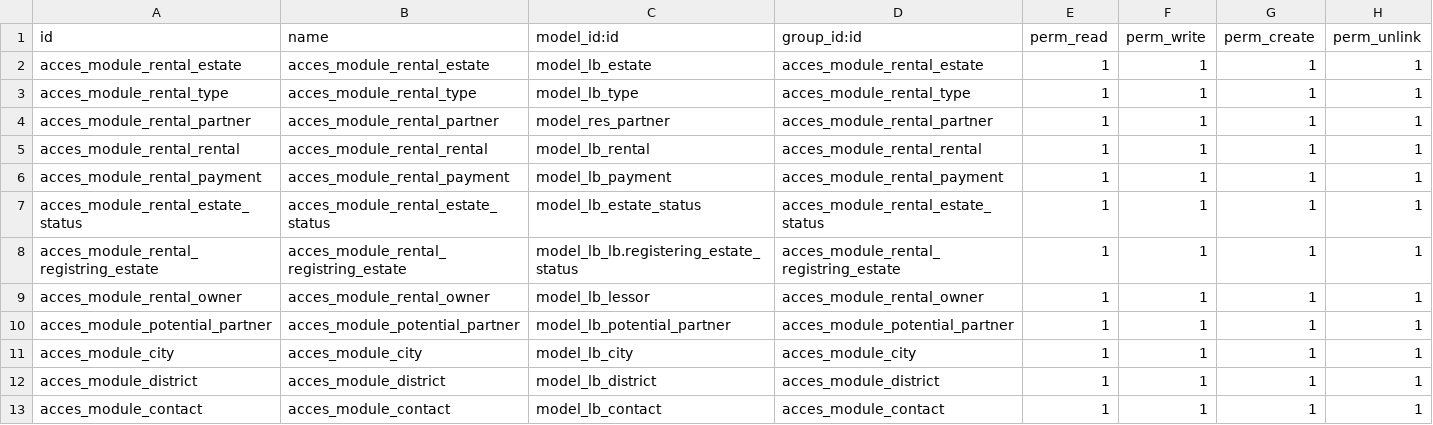
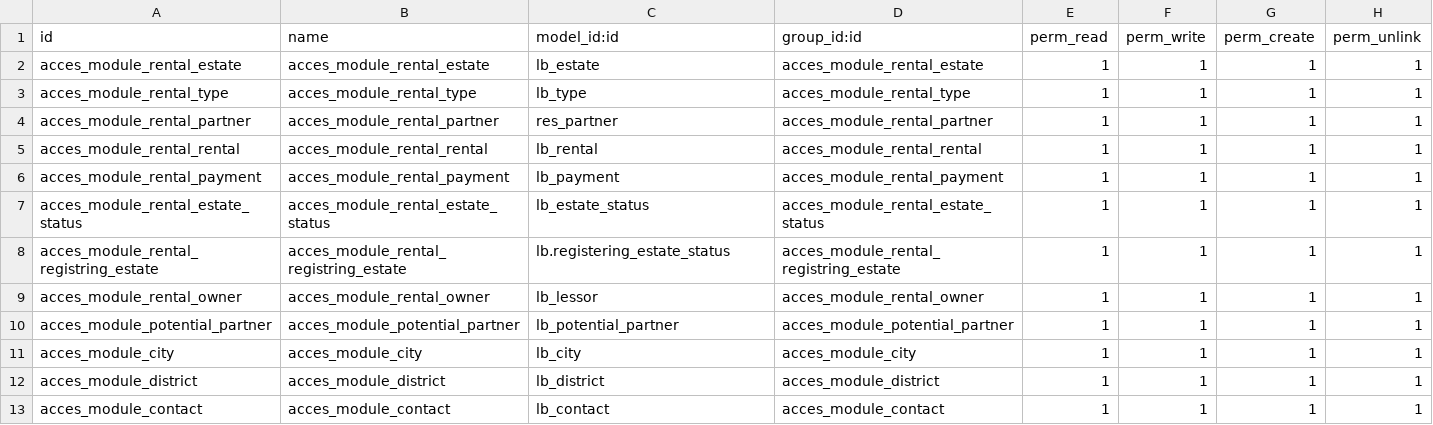
Before and after one commit to marcelsavegnago/zero_rental_estates, a CSV file: zero_rental_estates/security/ir.model.access.csv, drawn as a sheet.

Commit message:
Update ir.model.access.csv

```diff
--- a/zero_rental_estates/security/ir.model.access.csv
+++ b/zero_rental_estates/security/ir.model.access.csv
@@ -1,13 +1,13 @@
 id,name,model_id:id,group_id:id,perm_read,perm_write,perm_create,perm_unlink
-acces_module_rental_estate,acces_module_rental_estate,model_lb_estate,acces_module_rental_estate,1,1,1,1
-acces_module_rental_type,acces_module_rental_type,model_lb_type,acces_module_rental_type,1,1,1,1
-acces_module_rental_partner,acces_module_rental_partner,model_res_partner,acces_module_rental_partner,1,1,1,1
-acces_module_rental_rental,acces_module_rental_rental,model_lb_rental,acces_module_rental_rental,1,1,1,1
-acces_module_rental_payment,acces_module_rental_payment,model_lb_payment,acces_module_rental_payment,1,1,1,1
-acces_module_rental_estate_status,acces_module_rental_estate_status,model_lb_estate_status,acces_module_rental_estate_status,1,1,1,1
-acces_module_rental_registring_estate,acces_module_rental_registring_estate,model_lb_lb.registering_estate_status,acces_module_rental_registring_estate,1,1,1,1
-acces_module_rental_owner,acces_module_rental_owner,model_lb_lessor,acces_module_rental_owner,1,1,1,1
-acces_module_potential_partner,acces_module_potential_partner,model_lb_potential_partner,acces_module_potential_partner,1,1,1,1
-acces_module_city,acces_module_city,model_lb_city,acces_module_city,1,1,1,1
-acces_module_district,acces_module_district,model_lb_district,acces_module_district,1,1,1,1
-acces_module_contact,acces_module_contact,model_lb_contact,acces_module_contact,1,1,1,1
+acces_module_rental_estate,acces_module_rental_estate,lb_estate,acces_module_rental_estate,1,1,1,1
+acces_module_rental_type,acces_module_rental_type,lb_type,acces_module_rental_type,1,1,1,1
+acces_module_rental_partner,acces_module_rental_partner,res_partner,acces_module_rental_partner,1,1,1,1
+acces_module_rental_rental,acces_module_rental_rental,lb_rental,acces_module_rental_rental,1,1,1,1
+acces_module_rental_payment,acces_module_rental_payment,lb_payment,acces_module_rental_payment,1,1,1,1
+acces_module_rental_estate_status,acces_module_rental_estate_status,lb_estate_status,acces_module_rental_estate_status,1,1,1,1
+acces_module_rental_registring_estate,acces_module_rental_registring_estate,lb.registering_estate_status,acces_module_rental_registring_estate,1,1,1,1
+acces_module_rental_owner,acces_module_rental_owner,lb_lessor,acces_module_rental_owner,1,1,1,1
+acces_module_potential_partner,acces_module_potential_partner,lb_potential_partner,acces_module_potential_partner,1,1,1,1
+acces_module_city,acces_module_city,lb_city,acces_module_city,1,1,1,1
+acces_module_district,acces_module_district,lb_district,acces_module_district,1,1,1,1
+acces_module_contact,acces_module_contact,lb_contact,acces_module_contact,1,1,1,1
```
